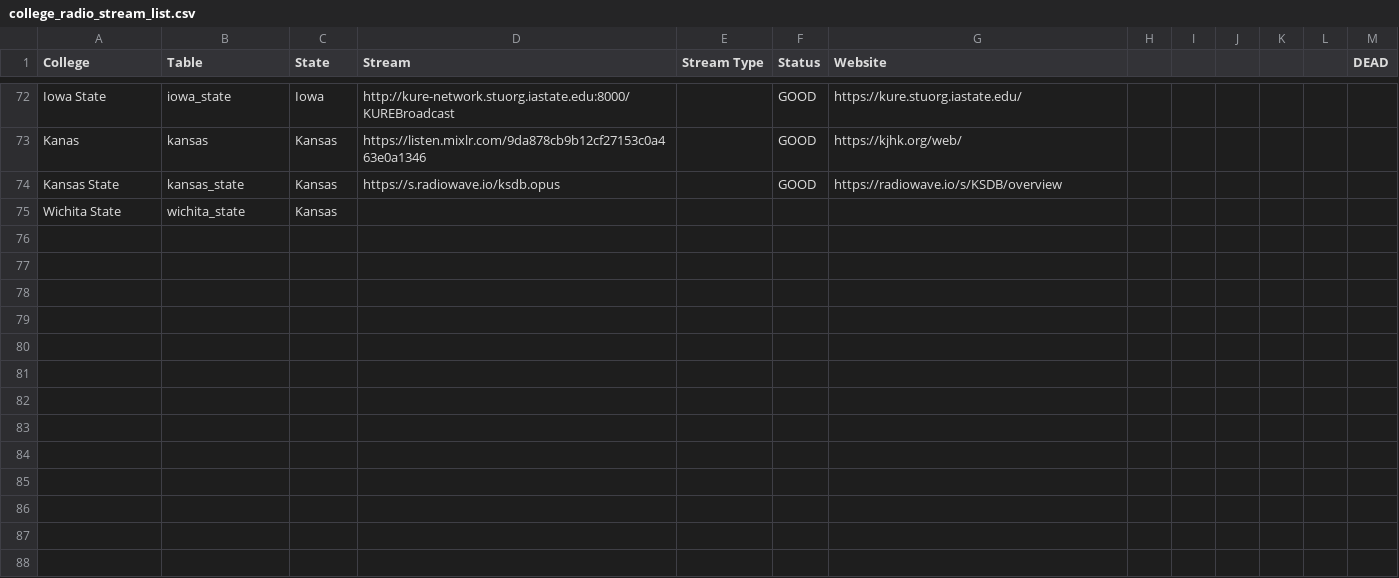
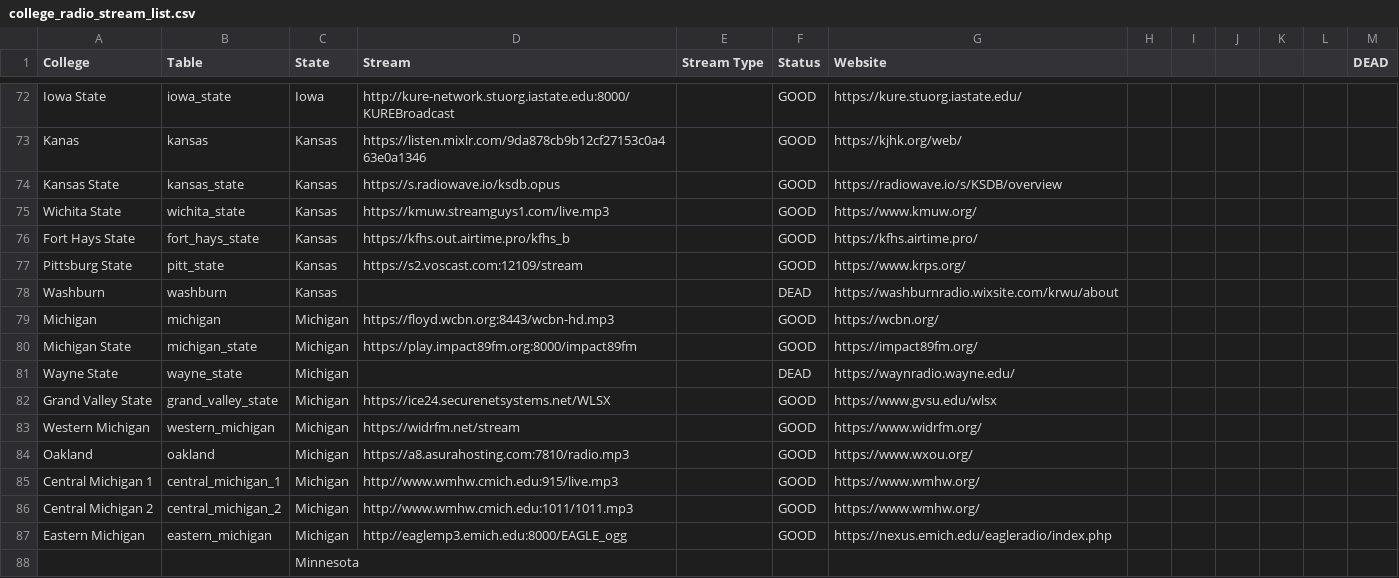
Before and after one commit to have-no-clue-what-im-doing/college_radio, a CSV file: college_radio_stream_list.csv, drawn as a sheet; only a part is shown, gaps mark what is left out.

```diff
--- a/college_radio_stream_list.csv
+++ b/college_radio_stream_list.csv
@@ -74,2 +74,15 @@ Kanas,kansas,Kansas,https://listen.mixlr.com/9da878cb9b12cf27153c0a463e0a1346,,G
 Kansas State,kansas_state,Kansas,https://s.radiowave.io/ksdb.opus,,GOOD,https://radiowave.io/s/KSDB/overview,,,,,,
-Wichita State,wichita_state,Kansas,,,,,,,,,,
+Wichita State,wichita_state,Kansas,https://kmuw.streamguys1.com/live.mp3,,GOOD,https://www.kmuw.org/,,,,,,
+Fort Hays State,fort_hays_state,Kansas,https://kfhs.out.airtime.pro/kfhs_b,,GOOD,https://kfhs.airtime.pro/,,,,,,
+Pittsburg State,pitt_state,Kansas,https://s2.voscast.com:12109/stream,,GOOD,https://www.krps.org/,,,,,,
+Washburn,washburn,Kansas,,,DEAD,https://washburnradio.wixsite.com/krwu/about,,,,,,
+Michigan,michigan,Michigan,https://floyd.wcbn.org:8443/wcbn-hd.mp3,,GOOD,https://wcbn.org/,,,,,,
+Michigan State,michigan_state,Michigan,https://play.impact89fm.org:8000/impact89fm,,GOOD,https://impact89fm.org/,,,,,,
+Wayne State,wayne_state,Michigan,,,DEAD,https://waynradio.wayne.edu/,,,,,,
+Grand Valley State,grand_valley_state,Michigan,https://ice24.securenetsystems.net/WLSX,,GOOD,https://www.gvsu.edu/wlsx,,,,,,
+Western Michigan ,western_michigan,Michigan,https://widrfm.net/stream,,GOOD,https://www.widrfm.org/,,,,,,
+Oakland,oakland,Michigan,https://a8.asurahosting.com:7810/radio.mp3,,GOOD,https://www.wxou.org/,,,,,,
+Central Michigan 1,central_michigan_1,Michigan,http://www.wmhw.cmich.edu:915/live.mp3,,GOOD,https://www.wmhw.org/,,,,,,
+Central Michigan 2,central_michigan_2,Michigan,http://www.wmhw.cmich.edu:1011/1011.mp3,,GOOD,https://www.wmhw.org/,,,,,,
+Eastern Michigan,eastern_michigan,Michigan,http://eaglemp3.emich.edu:8000/EAGLE_ogg,,GOOD,https://nexus.emich.edu/eagleradio/index.php,,,,,,
+,,Minnesota,,,,,,,,,,
```
Also changed, not shown: 1 other file.
